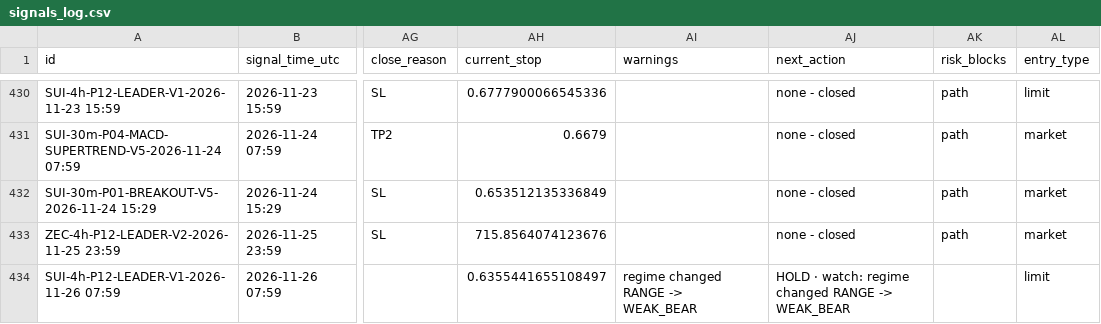
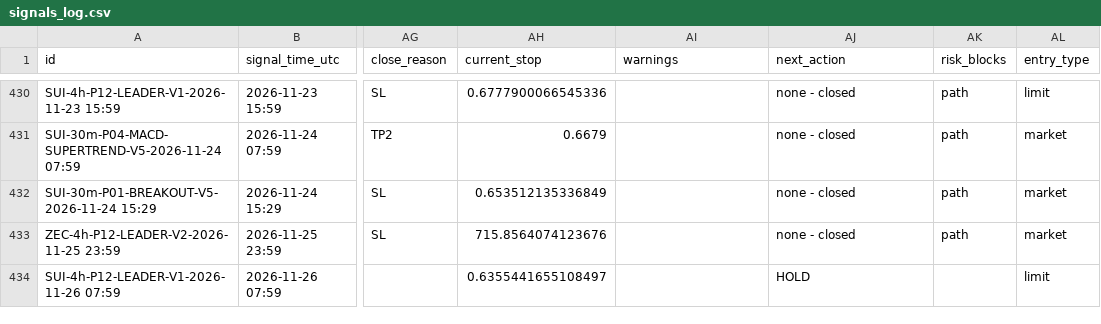
Before and after one commit to mayastraglobal-ui/crypto-signal-agent, a CSV file: reports/signals_log.csv, drawn as a sheet; only a part is shown, gaps mark what is left out; the diff names each change by its address in the sheet, - before the commit and + after, or states it on an @@ line.

```diff
--- a/reports/signals_log.csv
+++ b/reports/signals_log.csv
-AI434 (warnings): regime changed RANGE -> WEAK_BEAR
+AI434 (warnings): (empty)
-AJ434 (next_action): HOLD · watch: regime changed RANGE -> WEAK_BEAR
+AJ434 (next_action): HOLD
```
Also changed, not shown: reports/strategy_scoreboard.csv, 19 other files.
